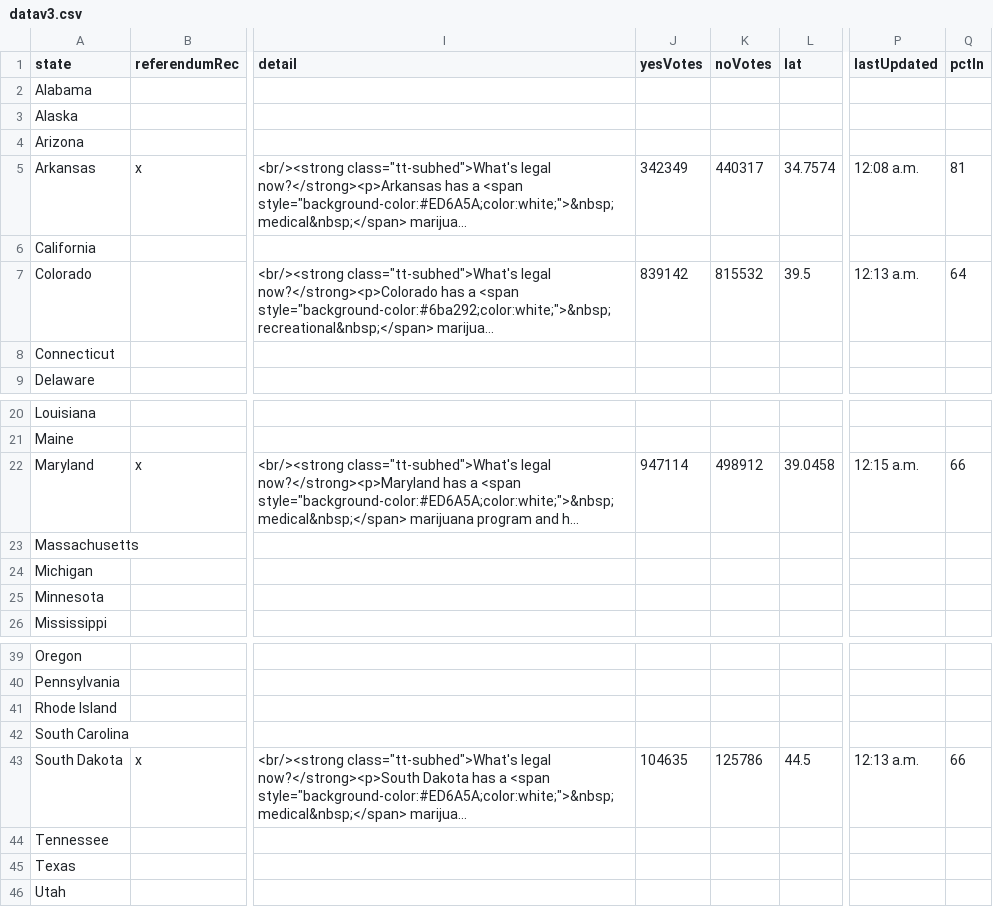
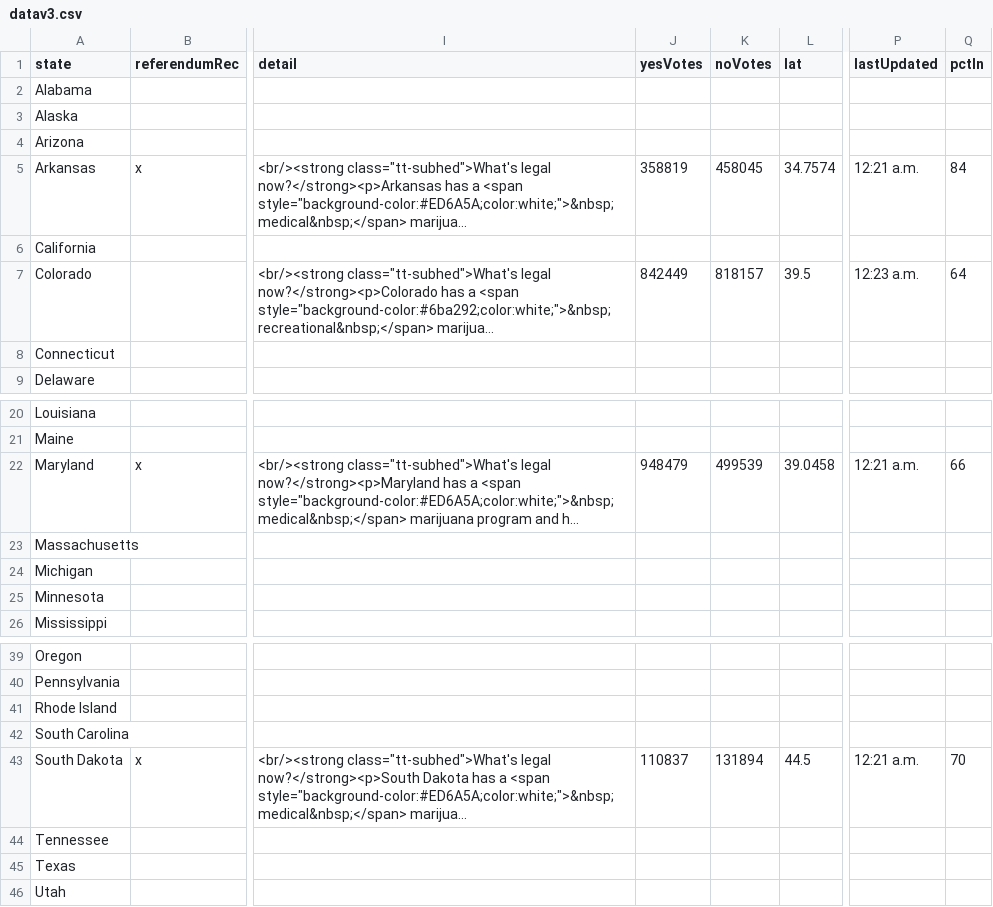
Before and after one commit to fakebenjay/cannabis-2022-referendum, a CSV file: datav3.csv, drawn as a sheet; only a part is shown, gaps mark what is left out; long unchanged cells end in …; the diff names each change by its address in the sheet, - before the commit and + after, or states it on an @@ line.

Commit message:
1225a

```diff
--- a/datav3.csv
+++ b/datav3.csv
-J5 (yesVotes): 342349
+J5 (yesVotes): 358819
-K5 (noVotes): 440317
+K5 (noVotes): 458045
-P5 (lastUpdated): 12:08 a.m.
+P5 (lastUpdated): 12:21 a.m.
-Q5 (pctIn): 81
+Q5 (pctIn): 84
-J7 (yesVotes): 839142
+J7 (yesVotes): 842449
-K7 (noVotes): 815532
+K7 (noVotes): 818157
-P7 (lastUpdated): 12:13 a.m.
+P7 (lastUpdated): 12:23 a.m.
-J22 (yesVotes): 947114
+J22 (yesVotes): 948479
-K22 (noVotes): 498912
+K22 (noVotes): 499539
-P22 (lastUpdated): 12:15 a.m.
+P22 (lastUpdated): 12:21 a.m.
-J43 (yesVotes): 104635
+J43 (yesVotes): 110837
-K43 (noVotes): 125786
+K43 (noVotes): 131894
-P43 (lastUpdated): 12:13 a.m.
+P43 (lastUpdated): 12:21 a.m.
-Q43 (pctIn): 66
+Q43 (pctIn): 70
```
